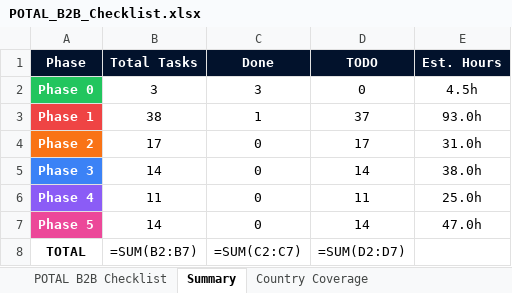
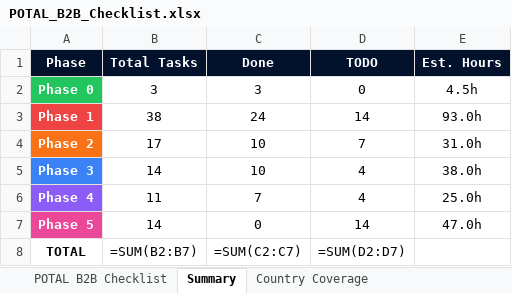
Before and after one commit to soulmaten7/potal, an Excel workbook: POTAL_B2B_Checklist.xlsx, sheet Summary, drawn as a sheet; values as stored, in another font and other column widths than the file's, no borders; formulas without a stored value are shown as written; the diff names each change by its address in the sheet, - before the commit and + after, or states it on an @@ line.

```diff
--- a/POTAL_B2B_Checklist.xlsx (sheet Summary)
+++ b/POTAL_B2B_Checklist.xlsx (sheet Summary)
-C3 (Done): 1
+C3 (Done): 24
-D3 (TODO): 37
+D3 (TODO): 14
-C4:C5 (Done): 0
+C4:C5 (Done): 10
-D4 (TODO): 17
+D4 (TODO): 7
-D5 (TODO): 14
+D5 (TODO): 4
-C6 (Done): 0
+C6 (Done): 7
-D6 (TODO): 11
+D6 (TODO): 4
```
Also changed, not shown: sheet POTAL B2B Checklist, 2 other files.
